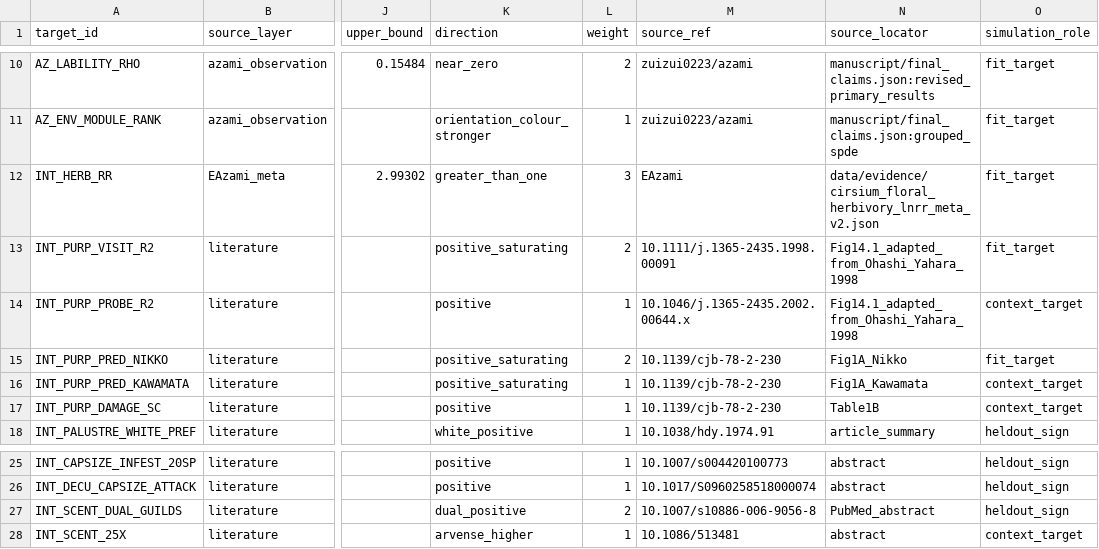
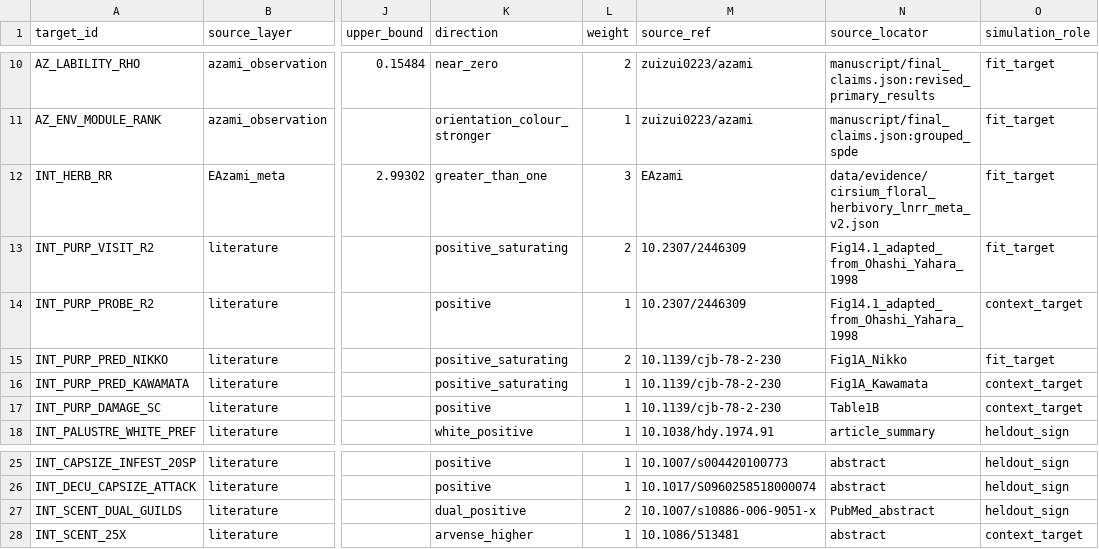
Before and after one commit to zuizui0223/EAzami, a CSV file: data/evidence/macro_interaction_pattern_targets_v2.csv, drawn as a sheet; only a part is shown, gaps mark what is left out; the diff names each change by its address in the sheet, - before the commit and + after, or states it on an @@ line.

Commit message:
Correct interaction source DOIs in v2 targets

```diff
--- a/data/evidence/macro_interaction_pattern_targets_v2.csv
+++ b/data/evidence/macro_interaction_pattern_targets_v2.csv
-M13 (source_ref): 10.1111/j.1365-2435.1998.00091
+M13 (source_ref): 10.2307/2446309
-M14 (source_ref): 10.1046/j.1365-2435.2002.00644.x
+M14 (source_ref): 10.2307/2446309
-M27 (source_ref): 10.1007/s10886-006-9056-8
+M27 (source_ref): 10.1007/s10886-006-9051-x
```
